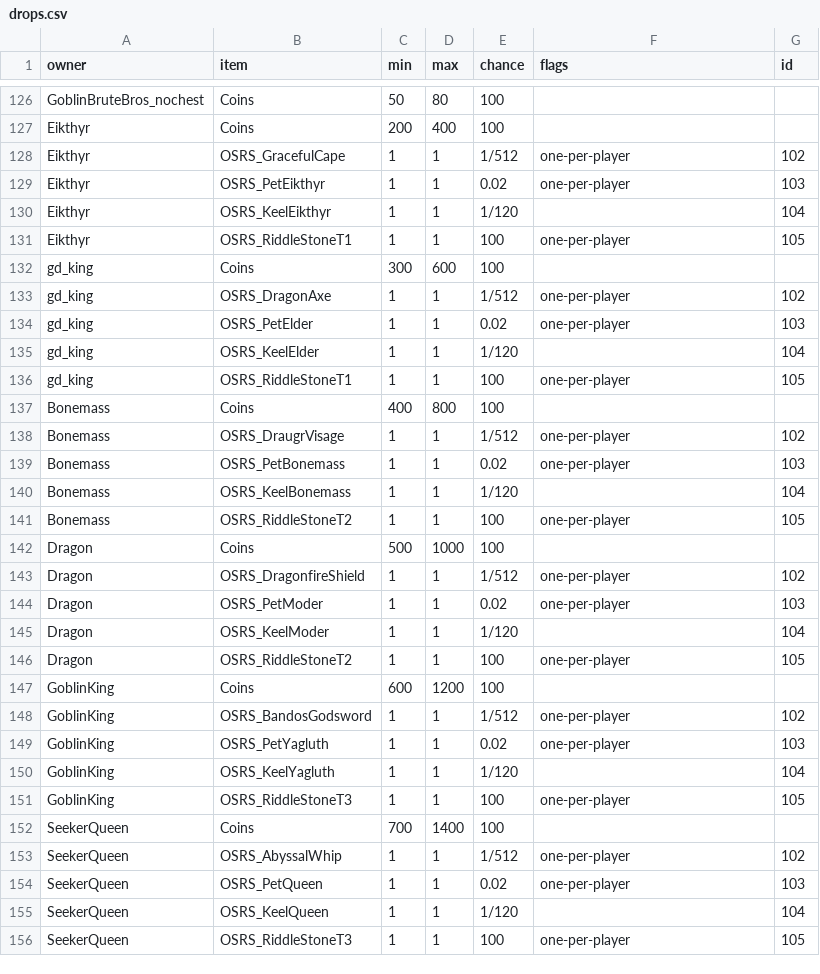
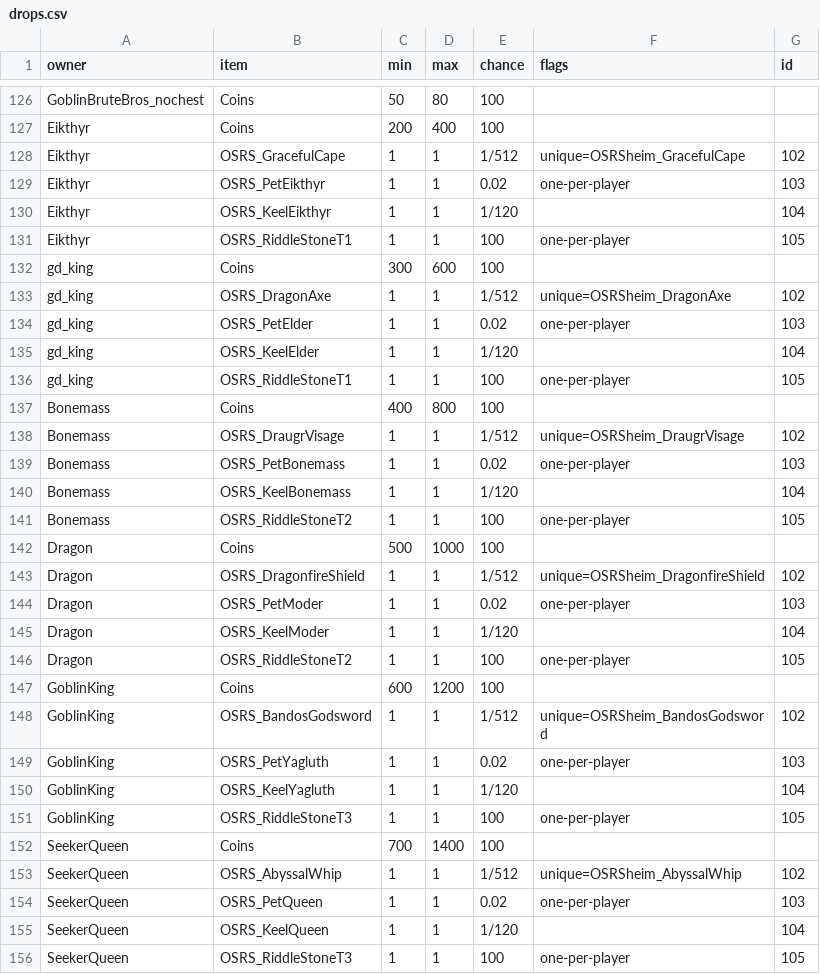
Before and after one commit to Dogebooch/OSRSheim, a CSV file: loot/drops.csv, drawn as a sheet; only a part is shown, gaps mark what is left out; the diff covers the shown part only.

```diff
--- a/loot/drops.csv
+++ b/loot/drops.csv
@@ -127,3 +127,3 @@ GoblinBruteBros_nochest,Coins,50,80,100,,
 Eikthyr,Coins,200,400,100,,
-Eikthyr,OSRS_GracefulCape,1,1,1/512,one-per-player,102
+Eikthyr,OSRS_GracefulCape,1,1,1/512,unique=OSRSheim_GracefulCape,102
 Eikthyr,OSRS_PetEikthyr,1,1,0.02,one-per-player,103
@@ -132,3 +132,3 @@ Eikthyr,OSRS_RiddleStoneT1,1,1,100,one-per-player,105
 gd_king,Coins,300,600,100,,
-gd_king,OSRS_DragonAxe,1,1,1/512,one-per-player,102
+gd_king,OSRS_DragonAxe,1,1,1/512,unique=OSRSheim_DragonAxe,102
 gd_king,OSRS_PetElder,1,1,0.02,one-per-player,103
@@ -137,3 +137,3 @@ gd_king,OSRS_RiddleStoneT1,1,1,100,one-per-player,105
 Bonemass,Coins,400,800,100,,
-Bonemass,OSRS_DraugrVisage,1,1,1/512,one-per-player,102
+Bonemass,OSRS_DraugrVisage,1,1,1/512,unique=OSRSheim_DraugrVisage,102
 Bonemass,OSRS_PetBonemass,1,1,0.02,one-per-player,103
@@ -142,3 +142,3 @@ Bonemass,OSRS_RiddleStoneT2,1,1,100,one-per-player,105
 Dragon,Coins,500,1000,100,,
-Dragon,OSRS_DragonfireShield,1,1,1/512,one-per-player,102
+Dragon,OSRS_DragonfireShield,1,1,1/512,unique=OSRSheim_DragonfireShield,102
 Dragon,OSRS_PetModer,1,1,0.02,one-per-player,103
@@ -147,3 +147,3 @@ Dragon,OSRS_RiddleStoneT2,1,1,100,one-per-player,105
 GoblinKing,Coins,600,1200,100,,
-GoblinKing,OSRS_BandosGodsword,1,1,1/512,one-per-player,102
+GoblinKing,OSRS_BandosGodsword,1,1,1/512,unique=OSRSheim_BandosGodsword,102
 GoblinKing,OSRS_PetYagluth,1,1,0.02,one-per-player,103
@@ -152,3 +152,3 @@ GoblinKing,OSRS_RiddleStoneT3,1,1,100,one-per-player,105
 SeekerQueen,Coins,700,1400,100,,
-SeekerQueen,OSRS_AbyssalWhip,1,1,1/512,one-per-player,102
+SeekerQueen,OSRS_AbyssalWhip,1,1,1/512,unique=OSRSheim_AbyssalWhip,102
 SeekerQueen,OSRS_PetQueen,1,1,0.02,one-per-player,103
```
Also changed, not shown: 13 edited cells elsewhere in this file, 11 other files.
